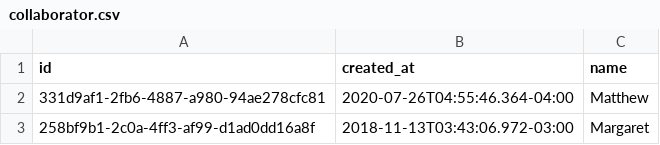
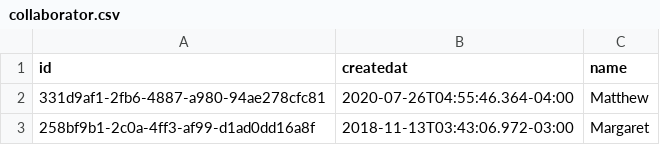
Before and after one commit to Ivoff/processo-seletivo-ultracar, a CSV file: Backend/Database/SQL/collaborator.csv, drawn as a sheet; only a part is shown.

```diff
--- a/Backend/Database/SQL/collaborator.csv
+++ b/Backend/Database/SQL/collaborator.csv
@@ -1,2 +1,2 @@
-id,created_at,name
+id,createdat,name
 331d9af1-2fb6-4887-a980-94ae278cfc81,2020-07-26T04:55:46.364-04:00,Matthew
```
Also changed, not shown: Backend/Database/SQL/car.csv, Backend/Database/SQL/part.csv, 25 other files.
